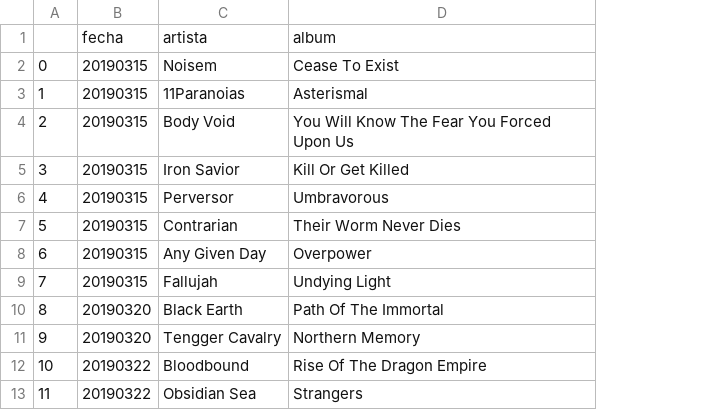
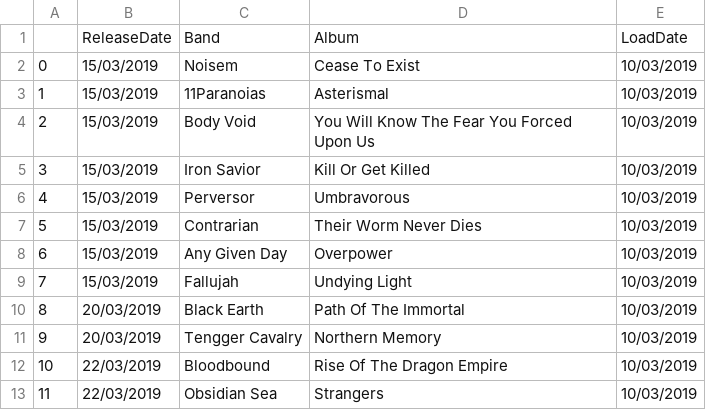
Before and after one commit to Dava92/scrapymetal, a CSV file: metalscrapy/metalscrapy/spiders/albums.csv, drawn as a sheet; only a part is shown; removed rows and columns are numbered as before the commit, all else as after; the diff names each change by its address in the sheet, - before the commit and + after, or states it on an @@ line.

Commit message:
Se agrega fecha de carga(LoadDate) y se cambia formato de fecha del campo Release Date

```diff
--- a/metalscrapy/metalscrapy/spiders/albums.csv
+++ b/metalscrapy/metalscrapy/spiders/albums.csv
-column B, rows 2-13: 20190315 | 20190315 | 20190315 | 20190315 | 20190315 | 20190315 | 20190315 | 20190315 | 20190320 | 20190320 | 20190322 | 20190322
+column B, rows 2-13: 15/03/2019 | 15/03/2019 | 15/03/2019 | 15/03/2019 | 15/03/2019 | 15/03/2019 | 15/03/2019 | 15/03/2019 | 20/03/2019 | 20/03/2019 | 22/03/2019 | 22/03/2019
+column E, rows 2-13: all 10/03/2019
-row 1:  | fecha | artista | album
+row 1:  | ReleaseDate | Band | Album | LoadDate
```
Also changed, not shown: 1 other file.
